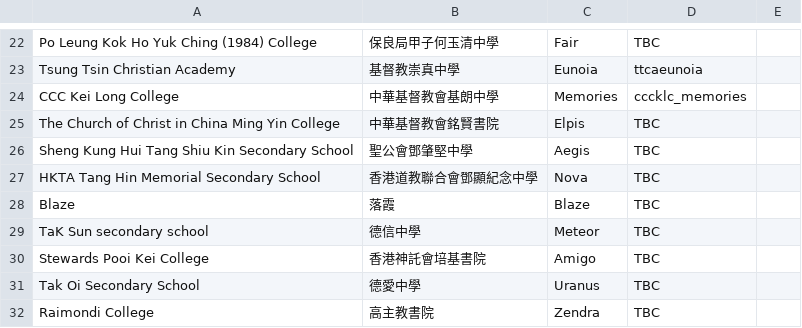
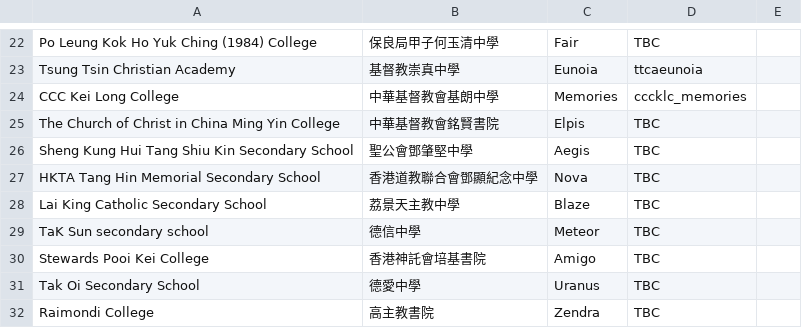
Before and after one commit to irisariuan/react-equinoia, a CSV file: src/private/newSupportingSchoolList.csv, drawn as a sheet; only a part is shown, gaps mark what is left out; the diff names each change by its address in the sheet, - before the commit and + after, or states it on an @@ line.

```diff
--- a/src/private/newSupportingSchoolList.csv
+++ b/src/private/newSupportingSchoolList.csv
-A28: Blaze
+A28: Lai King Catholic Secondary School
-B28: 落霞
+B28: 荔景天主教中學
```
Also changed, not shown: 1 other file.
